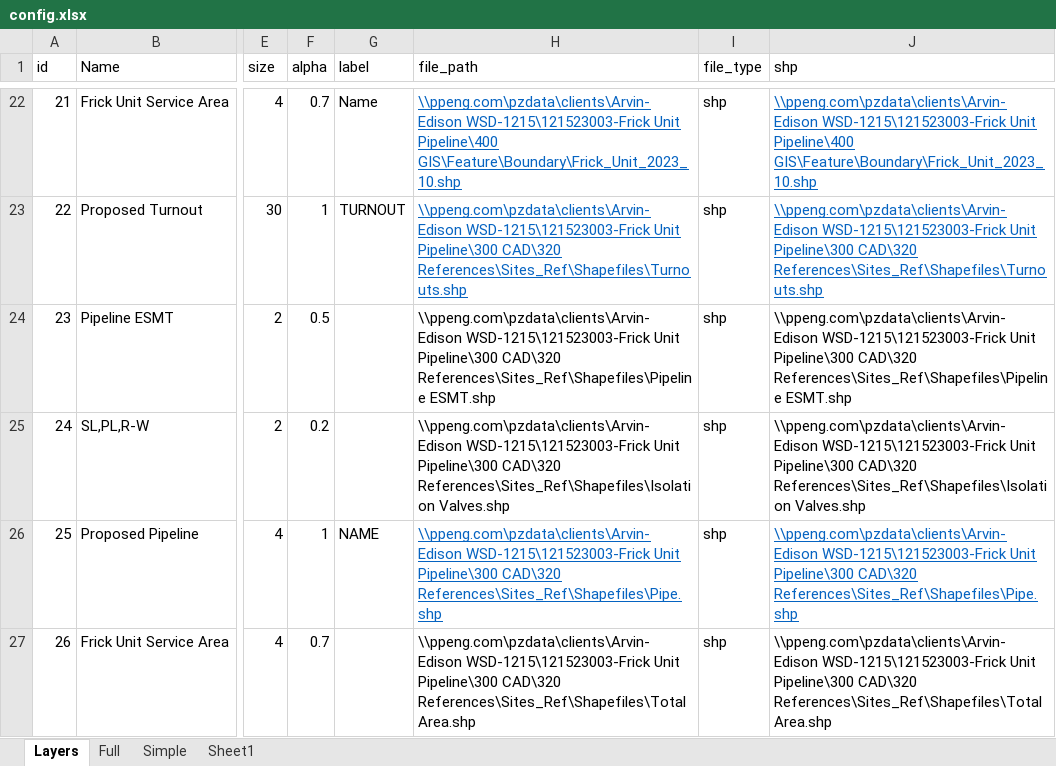
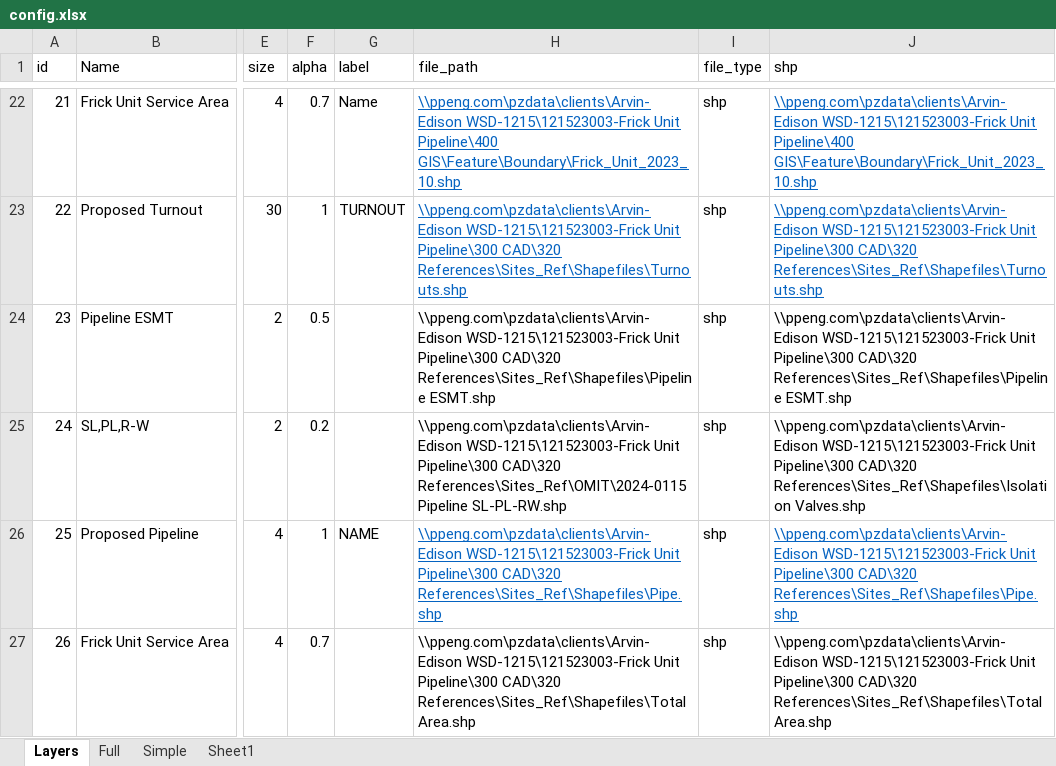
Before and after one commit to Lyndon-0/mndot_anomaly_detection, an Excel workbook: data/config.xlsx, sheet Layers, drawn as a sheet; only a part is shown, gaps mark what is left out; values as stored, in another font and other column widths than the file's, no borders; table styles not drawn; the diff names each change by its address in the sheet, - before the commit and + after, or states it on an @@ line.

Commit message:
reverted old data

```diff
--- a/data/config.xlsx (sheet Layers)
+++ b/data/config.xlsx (sheet Layers)
-H25 (file_path): …Pipeline\300 CAD\320 References\Sites_Ref\Shapefiles\Isolation Valves.shp
+H25 (file_path): …Pipeline\300 CAD\320 References\Sites_Ref\OMIT\2024-0115 Pipeline SL-PL-RW.shp
```
Also changed, not shown: 1 other file.
